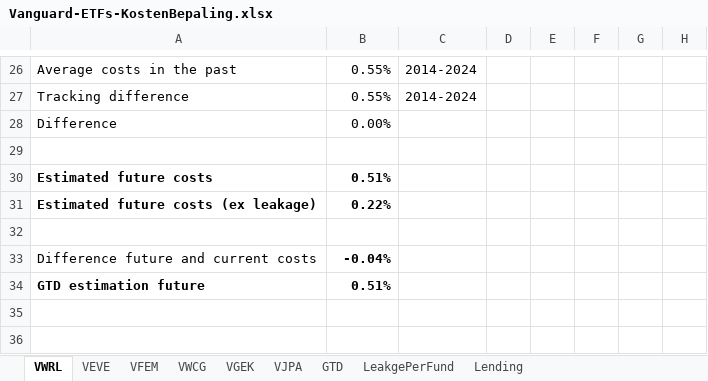
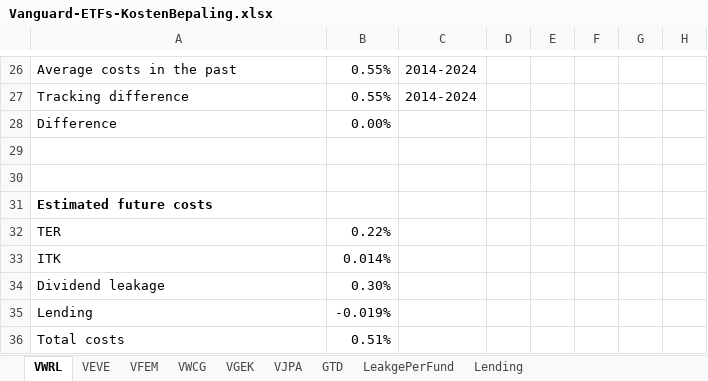
Before and after one commit to gerbenvl/indexfondsen, an Excel workbook: Vanguard EU/Vanguard-ETFs-KostenBepaling.xlsx, sheet VWRL, drawn as a sheet; only a part is shown, gaps mark what is left out; values as stored, in another font and other column widths than the file's, no borders; removed rows and columns are numbered as before the commit, all else as after; rows hold the shown columns only; the diff names each change by its address in the sheet, - before the commit and + after, or states it on an @@ line.

```diff
--- a/Vanguard EU/Vanguard-ETFs-KostenBepaling.xlsx (sheet VWRL)
+++ b/Vanguard EU/Vanguard-ETFs-KostenBepaling.xlsx (sheet VWRL)
-row 30: Estimated future costs | 0.51%
-row 31: Estimated future costs (ex leakage) | 0.22%
-row 33: Difference future and current costs | -0.04%
+row 31: Estimated future costs
+row 32: TER | 0.22%
+row 33: ITK | 0.014%
+row 34: Dividend leakage | 0.30%
+row 35: Lending | -0.019%
-A36: GTD estimation future
+A36: Total costs
-A36:B36 bold: on
+A36:B36 bold: off
```
Also changed, not shown: sheet VEVE, sheet VFEM, formulas that keep their value, NorthernTrust/NT-KostenBepaling.xlsx.
